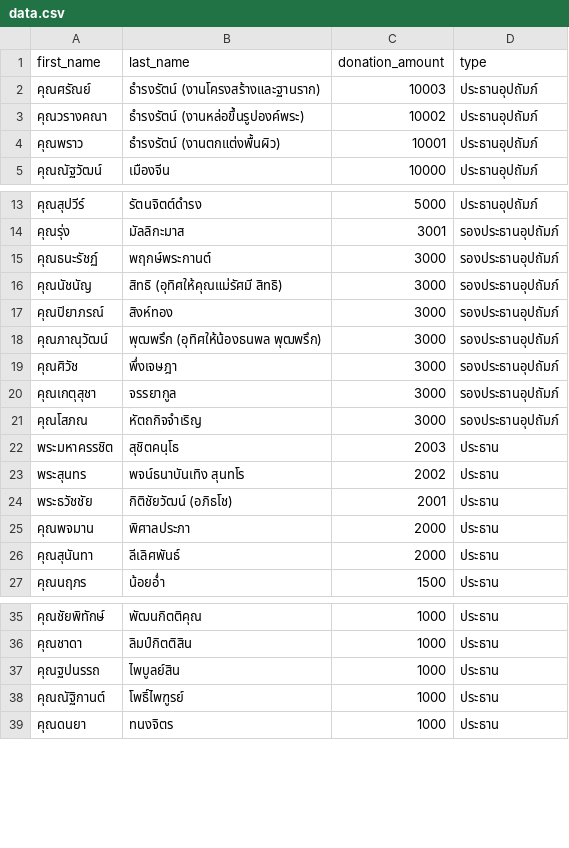
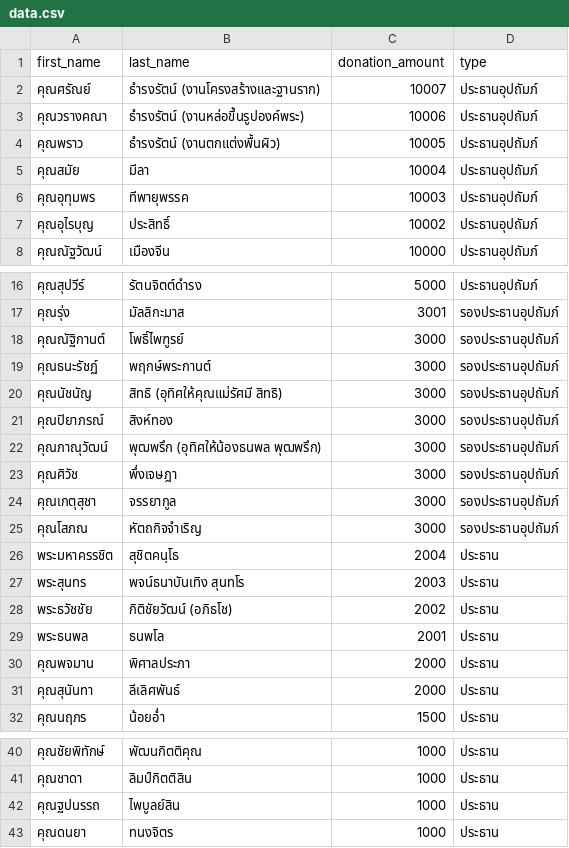
Before and after one commit to thanatchon36/suanphai-aphinyayan, a CSV file: data.csv, drawn as a sheet; only a part is shown, gaps mark what is left out.

```diff
--- a/data.csv
+++ b/data.csv
@@ -1,5 +1,8 @@
 first_name,last_name,donation_amount,type
-คุณศรัณย์,ธำรงรัตน์ (งานโครงสร้างและฐานราก),10003,ประธานอุปถัมภ์
-คุณวรางคณา,ธำรงรัตน์ (งานหล่อขึ้นรูปองค์พระ),10002,ประธานอุปถัมภ์
-คุณพราว,ธำรงรัตน์ (งานตกแต่งพื้นผิว),10001,ประธานอุปถัมภ์
+คุณศรัณย์,ธำรงรัตน์ (งานโครงสร้างและฐานราก),10007,ประธานอุปถัมภ์
+คุณวรางคณา,ธำรงรัตน์ (งานหล่อขึ้นรูปองค์พระ),10006,ประธานอุปถัมภ์
+คุณพราว,ธำรงรัตน์ (งานตกแต่งพื้นผิว),10005,ประธานอุปถัมภ์
+คุณสมัย,มีลา,10004,ประธานอุปถัมภ์
+คุณอุทุมพร,ทีพายุพรรค,10003,ประธานอุปถัมภ์
+คุณอุไรบุญ,ประสิทธิ์,10002,ประธานอุปถัมภ์
 คุณณัฐวัฒน์,เมืองจีน,10000,ประธานอุปถัมภ์
@@ -14,2 +17,3 @@ first_name,last_name,donation_amount,type
 คุณรุ่ง,มัลลิกะมาส,3001,รองประธานอุปถัมภ์
+คุณณัฐิกานต์,โพธิ์ไพฑูรย์,3000,รองประธานอุปถัมภ์
 คุณธนะรัชฏ์,พฤกษ์พระกานต์,3000,รองประธานอุปถัมภ์
@@ -21,5 +25,6 @@ first_name,last_name,donation_amount,type
 คุณโสภณ,หัตถกิจจำเริญ,3000,รองประธานอุปถัมภ์
-พระมหาครรชิต,สุชิตคนฺโธ,2003,ประธาน
-พระสุนทร,พจน์ธนาบันเทิง สุนทโร,2002,ประธาน
-พระธวัชชัย,กิติชัยวัฒน์ (อภิธโช),2001,ประธาน
+พระมหาครรชิต,สุชิตคนฺโธ,2004,ประธาน
+พระสุนทร,พจน์ธนาบันเทิง สุนทโร,2003,ประธาน
+พระธวัชชัย,กิติชัยวัฒน์ (อภิธโช),2002,ประธาน
+พระธนพล,ธนพโล,2001,ประธาน
 คุณพจมาน,พิศาลประภา,2000,ประธาน
@@ -37,3 +42,2 @@ first_name,last_name,donation_amount,type
 คุณฐปนรรถ,ไพบูลย์สิน,1000,ประธาน
-คุณณัฐิกานต์,โพธิ์ไพฑูรย์,1000,ประธาน
 คุณดนยา,ทนงจิตร,1000,ประธาน
```
Also changed, not shown: 1 other file.
